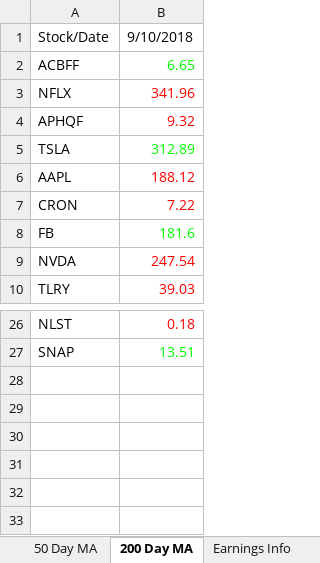
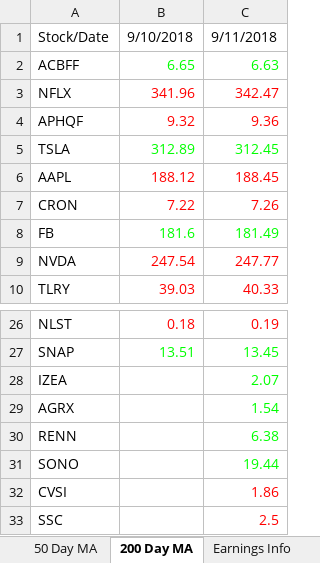
Before and after one commit to aanker3/Stock_App, an Excel workbook: Stock_Parser/StockList.xlsx, sheet 200 Day MA, drawn as a sheet; only a part is shown, gaps mark what is left out; values as stored, in another font and other column widths than the file's, no borders; the diff names each change by its address in the sheet, - before the commit and + after, or states it on an @@ line.

```diff
--- a/Stock_Parser/StockList.xlsx (sheet 200 Day MA)
+++ b/Stock_Parser/StockList.xlsx (sheet 200 Day MA)
+column C, rows 1-10: 9/11/2018 | 6.63 | 342.47 | 9.36 | 312.45 | 188.45 | 7.26 | 181.49 | 247.77 | 40.33; rows 26-27: 0.19 | 13.45
+row 28: IZEA |  | 2.07
+row 29: AGRX |  | 1.54
+row 30: RENN |  | 6.38
+row 31: SONO |  | 19.44
+row 32: CVSI |  | 1.86
+row 33: SSC |  | 2.5
```
Also changed, not shown: sheet Cumulative_Stock_List, sheet Earnings Info, sheet Daily Stock List, sheet 50 Day MA, sheet Price Changes, 21 other files.
